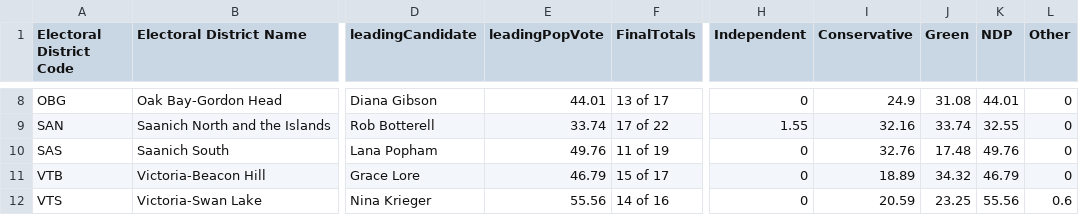
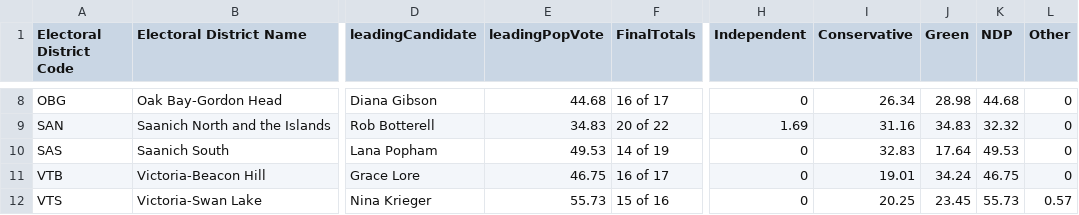
Before and after one commit to vs-postmedia/elxn24bc-results-scraper, a CSV file: data/output/current-results-map-crd.csv, drawn as a sheet; only a part is shown, gaps mark what is left out; the diff covers the shown part only; the diff names each change by its address in the sheet, - before the commit and + after, or states it on an @@ line.

```diff
--- a/data/output/current-results-map-crd.csv
+++ b/data/output/current-results-map-crd.csv
-E8 (leadingPopVote): 44.01
+E8 (leadingPopVote): 44.68
-F8 (FinalTotals): 13 of 17
+F8 (FinalTotals): 16 of 17
-I8 (Conservative): 24.9
+I8 (Conservative): 26.34
-J8 (Green): 31.08
+J8 (Green): 28.98
-K8 (NDP): 44.01
+K8 (NDP): 44.68
-E9 (leadingPopVote): 33.74
+E9 (leadingPopVote): 34.83
-F9 (FinalTotals): 17 of 22
+F9 (FinalTotals): 20 of 22
-H9 (Independent): 1.55
+H9 (Independent): 1.69
-I9 (Conservative): 32.16
+I9 (Conservative): 31.16
-J9 (Green): 33.74
+J9 (Green): 34.83
-K9 (NDP): 32.55
+K9 (NDP): 32.32
-E10 (leadingPopVote): 49.76
+E10 (leadingPopVote): 49.53
-F10 (FinalTotals): 11 of 19
+F10 (FinalTotals): 14 of 19
-I10 (Conservative): 32.76
+I10 (Conservative): 32.83
-J10 (Green): 17.48
+J10 (Green): 17.64
-K10 (NDP): 49.76
+K10 (NDP): 49.53
-E11 (leadingPopVote): 46.79
+E11 (leadingPopVote): 46.75
-F11 (FinalTotals): 15 of 17
+F11 (FinalTotals): 16 of 17
-I11 (Conservative): 18.89
+I11 (Conservative): 19.01
-J11 (Green): 34.32
+J11 (Green): 34.24
-K11 (NDP): 46.79
+K11 (NDP): 46.75
-E12 (leadingPopVote): 55.56
+E12 (leadingPopVote): 55.73
-F12 (FinalTotals): 14 of 16
+F12 (FinalTotals): 15 of 16
-I12 (Conservative): 20.59
+I12 (Conservative): 20.25
-J12 (Green): 23.25
+J12 (Green): 23.45
-K12 (NDP): 55.56
+K12 (NDP): 55.73
-L12 (Other): 0.6
+L12 (Other): 0.57
```
Also changed, not shown: 32 edited cells elsewhere in this file, data/output/current-results-map-metro.csv, data/output/current-results-map.csv, 1 other file.
